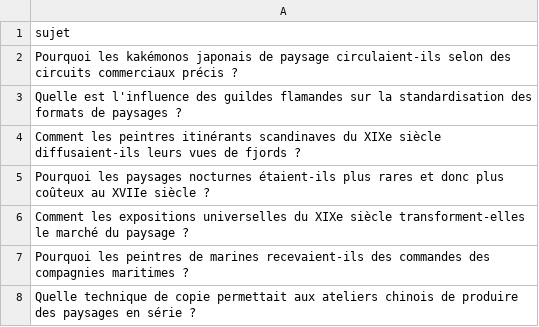
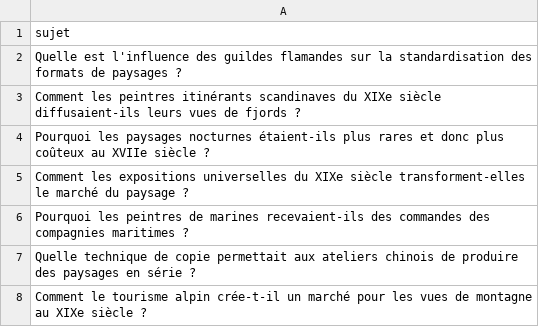
Before and after one commit to Metalosmose21/Nature-4, a CSV file: sujets.csv, drawn as a sheet; only a part is shown; the shorter side is filled out with more unchanged rows; the diff names each change by its address in the sheet, - before the commit and + after, or states it on an @@ line.

```diff
--- a/sujets.csv
+++ b/sujets.csv
-row 2: Pourquoi les kakémonos japonais de paysage circulaient-ils selon des circuits commerciaux précis ?
```
Also changed, not shown: sujets_traites.csv.
